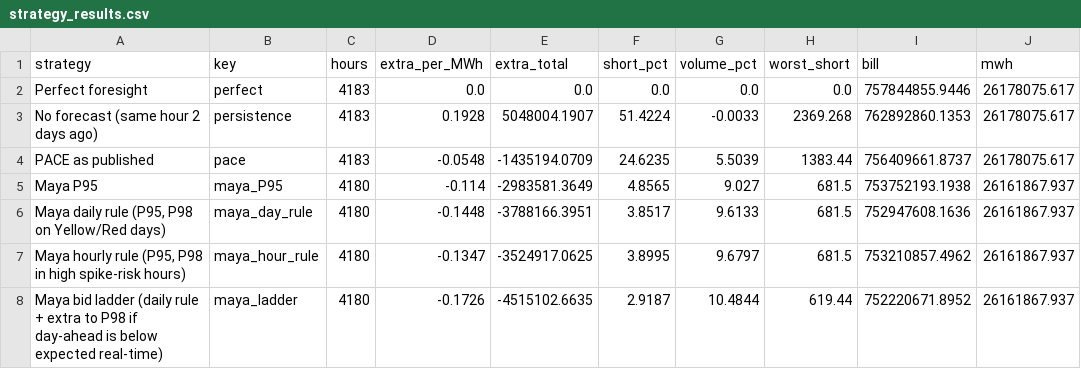
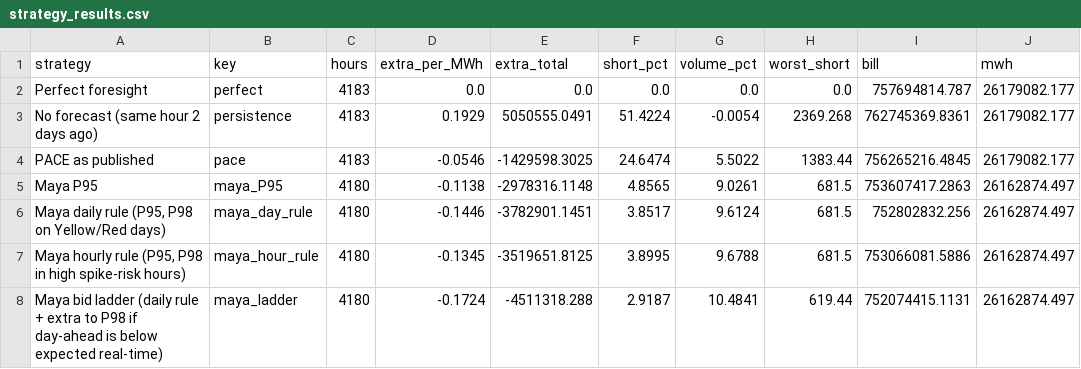
Before and after one commit to RendellRich/maya-forecasting-v2, a CSV file: app/data/strategy_results.csv, drawn as a sheet.

```diff
--- a/app/data/strategy_results.csv
+++ b/app/data/strategy_results.csv
@@ -1,8 +1,8 @@
 strategy,key,hours,extra_per_MWh,extra_total,short_pct,volume_pct,worst_short,bill,mwh
-Perfect foresight,perfect,4183,0.0,0.0,0.0,0.0,0.0,757844855.9446,26178075.617
-No forecast (same hour 2 days ago),persistence,4183,0.1928,5048004.1907,51.4224,-0.0033,2369.268,762892860.1353,26178075.617
-PACE as published,pace,4183,-0.0548,-1435194.0709,24.6235,5.5039,1383.44,756409661.8737,26178075.617
-Maya P95,maya_P95,4180,-0.114,-2983581.3649,4.8565,9.027,681.5,753752193.1938,26161867.937
-"Maya daily rule (P95, P98 on Yellow/Red days)",maya_day_rule,4180,-0.1448,-3788166.3951,3.8517,9.6133,681.5,752947608.1636,26161867.937
-"Maya hourly rule (P95, P98 in high spike-risk hours)",maya_hour_rule,4180,-0.1347,-3524917.0625,3.8995,9.6797,681.5,753210857.4962,26161867.937
-Maya bid ladder (daily rule + extra to P98 if day-ahead is below expected real-time),maya_ladder,4180,-0.1726,-4515102.6635,2.9187,10.4844,619.44,752220671.8952,26161867.937
+Perfect foresight,perfect,4183,0.0,0.0,0.0,0.0,0.0,757694814.787,26179082.177
+No forecast (same hour 2 days ago),persistence,4183,0.1929,5050555.0491,51.4224,-0.0054,2369.268,762745369.8361,26179082.177
+PACE as published,pace,4183,-0.0546,-1429598.3025,24.6474,5.5022,1383.44,756265216.4845,26179082.177
+Maya P95,maya_P95,4180,-0.1138,-2978316.1148,4.8565,9.0261,681.5,753607417.2863,26162874.497
+"Maya daily rule (P95, P98 on Yellow/Red days)",maya_day_rule,4180,-0.1446,-3782901.1451,3.8517,9.6124,681.5,752802832.256,26162874.497
+"Maya hourly rule (P95, P98 in high spike-risk hours)",maya_hour_rule,4180,-0.1345,-3519651.8125,3.8995,9.6788,681.5,753066081.5886,26162874.497
+Maya bid ladder (daily rule + extra to P98 if day-ahead is below expected real-time),maya_ladder,4180,-0.1724,-4511318.288,2.9187,10.4841,619.44,752074415.1131,26162874.497
```
Also changed, not shown: app/data/savings_ci.csv, app/data/shift_backtest.csv, 12 other files.
